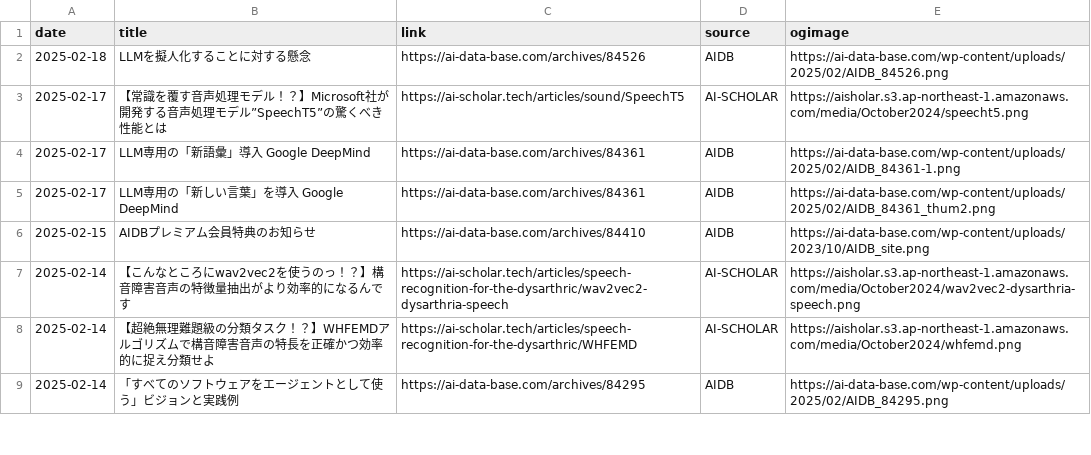
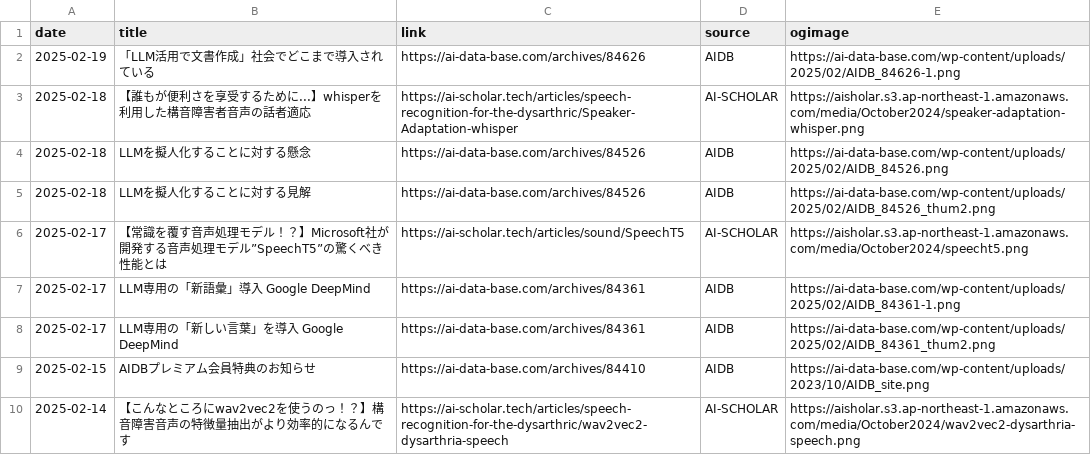
Before and after one commit to kdingn/news-page, a CSV file: src/assets/articles.csv, drawn as a sheet; only a part is shown; the shorter side is filled out with more unchanged rows.

```diff
--- a/src/assets/articles.csv
+++ b/src/assets/articles.csv
@@ -1,3 +1,6 @@
 date,title,link,source,ogimage
+2025-02-19,「LLM活用で文書作成」社会でどこまで導入されている,https://ai-data-base.com/archives/84626,AIDB,https://ai-data-base.com/wp-content/uploads/2025/02/AIDB_84626-1.png
+2025-02-18,【誰もが便利さを享受するために...】whisperを利用した構音障害者音声の話者適応,https://ai-scholar.tech/articles/speech-recognition-for-the-dysarthric/Speaker-Adaptation-whisper,AI-SCHOLAR,https://aisholar.s3.ap-northeast-1.amazonaws.com/media/October2024/speaker-adaptation-whisper.png
 2025-02-18,LLMを擬人化することに対する懸念,https://ai-data-base.com/archives/84526,AIDB,https://ai-data-base.com/wp-content/uploads/2025/02/AIDB_84526.png
+2025-02-18,LLMを擬人化することに対する見解,https://ai-data-base.com/archives/84526,AIDB,https://ai-data-base.com/wp-content/uploads/2025/02/AIDB_84526_thum2.png
 2025-02-17,【常識を覆す音声処理モデル！？】Microsoft社が開発する音声処理モデル”SpeechT5”の驚くべき性能とは,https://ai-scholar.tech/articles/sound/SpeechT5,AI-SCHOLAR,https://aisholar.s3.ap-northeast-1.amazonaws.com/media/October2024/speecht5.png
```
